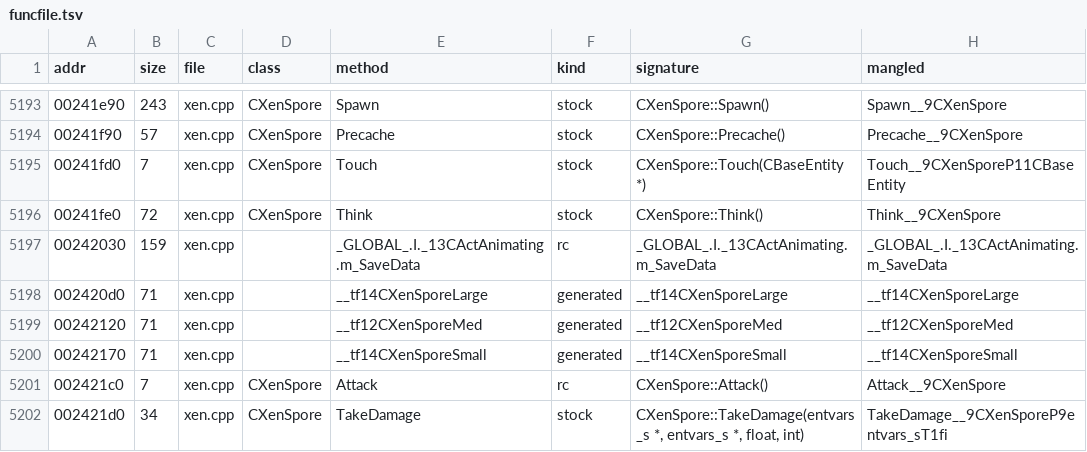
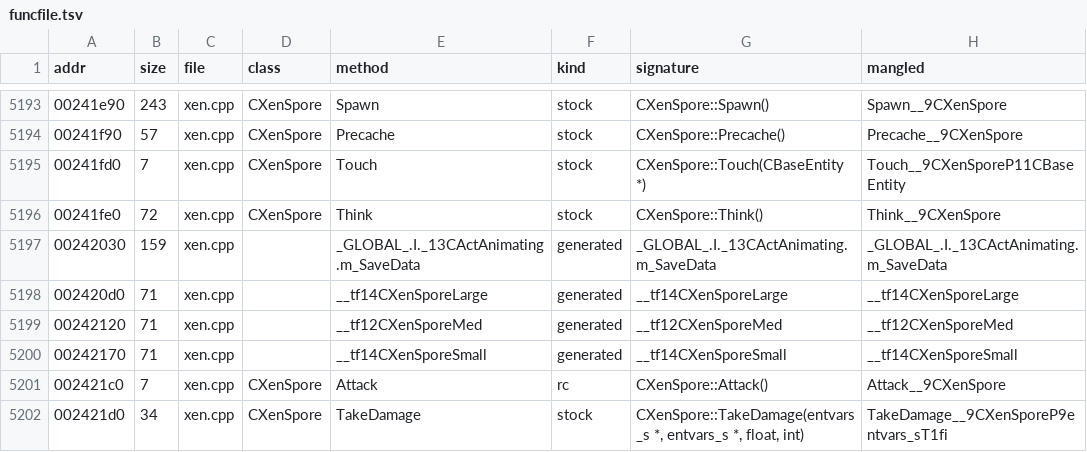
Before and after one commit to goldsrc-net/rocket-crowbar, a TSV file: reference/funcfile.tsv, drawn as a sheet; only a part is shown, gaps mark what is left out; the diff covers the shown part only.

```diff
--- a/reference/funcfile.tsv
+++ b/reference/funcfile.tsv
@@ -5196,3 +5196,3 @@ addr	size	file	class	method	kind	signature	mangled
 00241fe0	72	xen.cpp	CXenSpore	Think	stock	CXenSpore::Think()	Think__9CXenSpore
-00242030	159	xen.cpp		_GLOBAL_.I._13CActAnimating.m_SaveData	rc	_GLOBAL_.I._13CActAnimating.m_SaveData	_GLOBAL_.I._13CActAnimating.m_SaveData
+00242030	159	xen.cpp		_GLOBAL_.I._13CActAnimating.m_SaveData	generated	_GLOBAL_.I._13CActAnimating.m_SaveData	_GLOBAL_.I._13CActAnimating.m_SaveData
 002420d0	71	xen.cpp		__tf14CXenSporeLarge	generated	__tf14CXenSporeLarge	__tf14CXenSporeLarge
```
Also changed, not shown: 6 edited cells elsewhere in this file, 8 other files.
